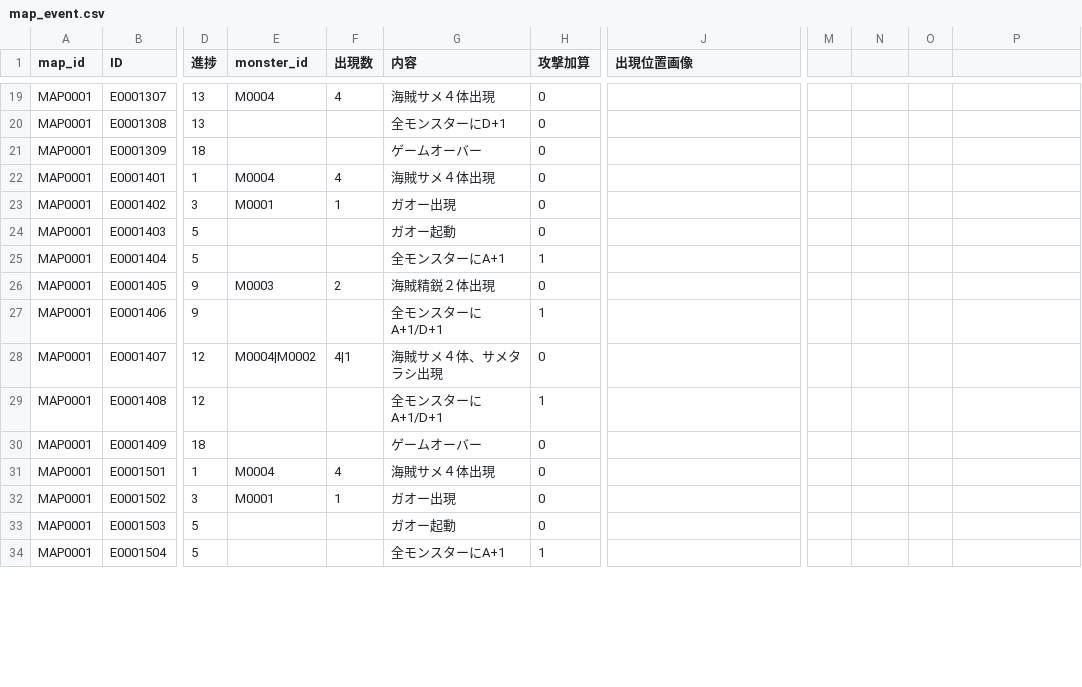
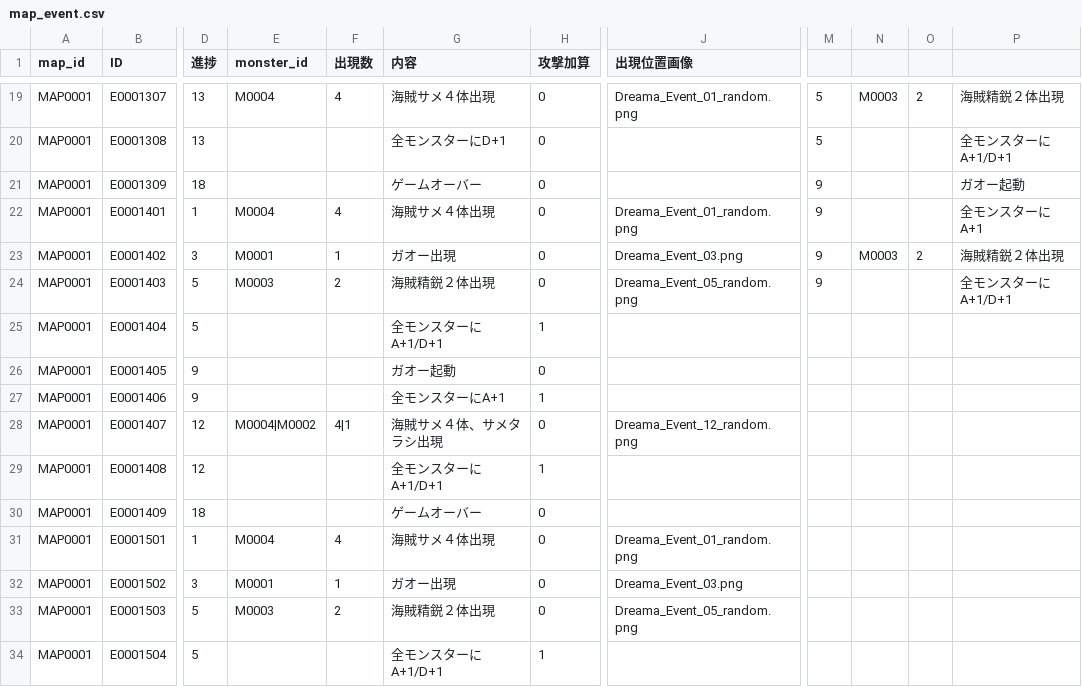
Before and after one commit to Kanoton/damage-calculator, a CSV file: csv/map_event.csv, drawn as a sheet; only a part is shown, gaps mark what is left out; the diff covers the shown part only; the diff names each change by its address in the sheet, - before the commit and + after, or states it on an @@ line.

```diff
--- a/csv/map_event.csv
+++ b/csv/map_event.csv
-J19 (出現位置画像): (empty)
+J19 (出現位置画像): Dreama_Event_01_random.png
-M19:M20: (empty)
+M19:M20: 5
-N19: (empty)
+N19: M0003
-O19: (empty)
+O19: 2
-P19: (empty)
+P19: 海賊精鋭２体出現
-P20: (empty)
+P20: 全モンスターにA+1/D+1
-M21:M24: (empty)
+M21:M24: 9
-P21: (empty)
+P21: ガオー起動
-J22 (出現位置画像): (empty)
+J22 (出現位置画像): Dreama_Event_01_random.png
-P22: (empty)
+P22: 全モンスターにA+1
-J23 (出現位置画像): (empty)
+J23 (出現位置画像): Dreama_Event_03.png
-N23: (empty)
+N23: M0003
-O23: (empty)
+O23: 2
-P23: (empty)
+P23: 海賊精鋭２体出現
-E24 (monster_id): (empty)
+E24 (monster_id): M0003
-F24 (出現数): (empty)
+F24 (出現数): 2
-G24 (内容): ガオー起動
+G24 (内容): 海賊精鋭２体出現
-J24 (出現位置画像): (empty)
+J24 (出現位置画像): Dreama_Event_05_random.png
-P24: (empty)
+P24: 全モンスターにA+1/D+1
-G25 (内容): 全モンスターにA+1
+G25 (内容): 全モンスターにA+1/D+1
-E26 (monster_id): M0003
+E26 (monster_id): (empty)
-F26 (出現数): 2
+F26 (出現数): (empty)
-G26 (内容): 海賊精鋭２体出現
+G26 (内容): ガオー起動
-G27 (内容): 全モンスターにA+1/D+1
+G27 (内容): 全モンスターにA+1
-J28 (出現位置画像): (empty)
+J28 (出現位置画像): Dreama_Event_12_random.png
-J31 (出現位置画像): (empty)
+J31 (出現位置画像): Dreama_Event_01_random.png
-J32 (出現位置画像): (empty)
+J32 (出現位置画像): Dreama_Event_03.png
-E33 (monster_id): (empty)
+E33 (monster_id): M0003
-F33 (出現数): (empty)
+F33 (出現数): 2
-G33 (内容): ガオー起動
+G33 (内容): 海賊精鋭２体出現
-J33 (出現位置画像): (empty)
+J33 (出現位置画像): Dreama_Event_05_random.png
-G34 (内容): 全モンスターにA+1
+G34 (内容): 全モンスターにA+1/D+1
```
Also changed, not shown: 34 edited cells elsewhere in this file.
